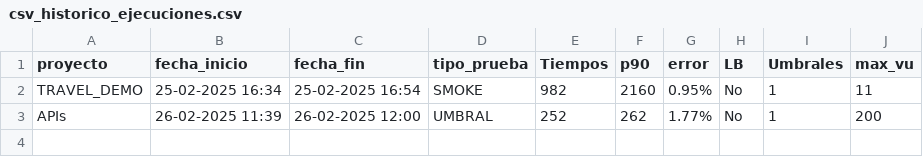
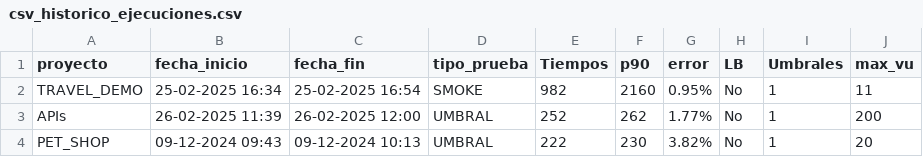
Before and after one commit to gongarciam/test, a CSV file: historico/csv_historico_ejecuciones.csv, drawn as a sheet.

```diff
--- a/historico/csv_historico_ejecuciones.csv
+++ b/historico/csv_historico_ejecuciones.csv
@@ -3 +3,2 @@ TRAVEL_DEMO,25-02-2025 16:34,25-02-2025 16:54,SMOKE,982,2160,0.95%,No,1,11
 APIs,26-02-2025 11:39,26-02-2025 12:00,UMBRAL,252,262,1.77%,No,1,200
+PET_SHOP,09-12-2024 09:43,09-12-2024 10:13,UMBRAL,222,230,3.82%,No,1,20
```
Also changed, not shown: 6 other files.
